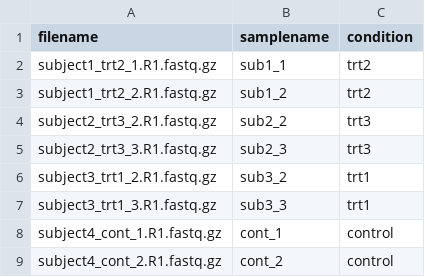
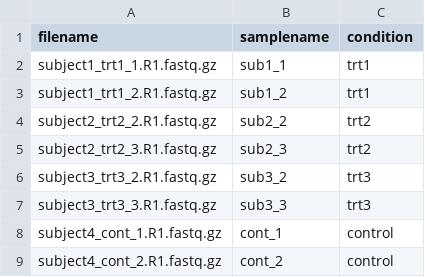
Before and after one commit to hhur0104/shiny_RNA, a CSV file: ex_condition.csv, drawn as a sheet.

```diff
--- a/ex_condition.csv
+++ b/ex_condition.csv
@@ -1,8 +1,8 @@
 filename,samplename,condition
-subject1_trt2_1.R1.fastq.gz,sub1_1,trt2
-subject1_trt2_2.R1.fastq.gz,sub1_2,trt2
-subject2_trt3_2.R1.fastq.gz,sub2_2,trt3
-subject2_trt3_3.R1.fastq.gz,sub2_3,trt3
-subject3_trt1_2.R1.fastq.gz,sub3_2,trt1
-subject3_trt1_3.R1.fastq.gz,sub3_3,trt1
+subject1_trt1_1.R1.fastq.gz,sub1_1,trt1
+subject1_trt1_2.R1.fastq.gz,sub1_2,trt1
+subject2_trt2_2.R1.fastq.gz,sub2_2,trt2
+subject2_trt2_3.R1.fastq.gz,sub2_3,trt2
+subject3_trt3_2.R1.fastq.gz,sub3_2,trt3
+subject3_trt3_3.R1.fastq.gz,sub3_3,trt3
 subject4_cont_1.R1.fastq.gz,cont_1,control
```
Also changed, not shown: 4 other files.
